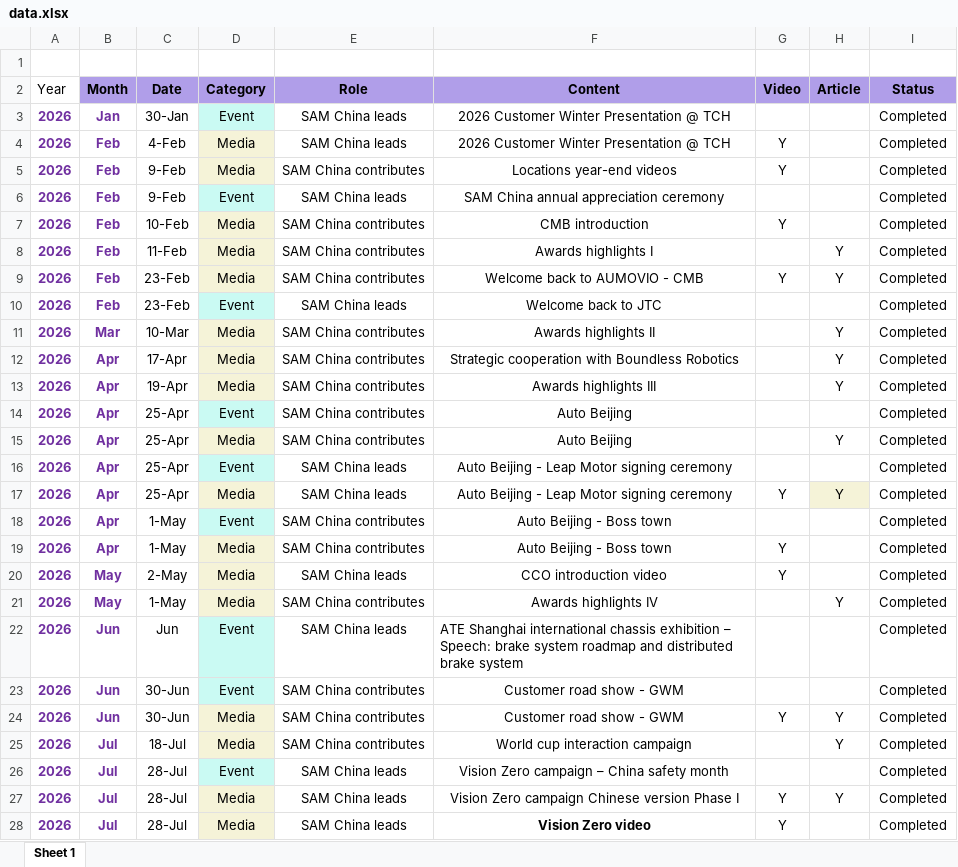
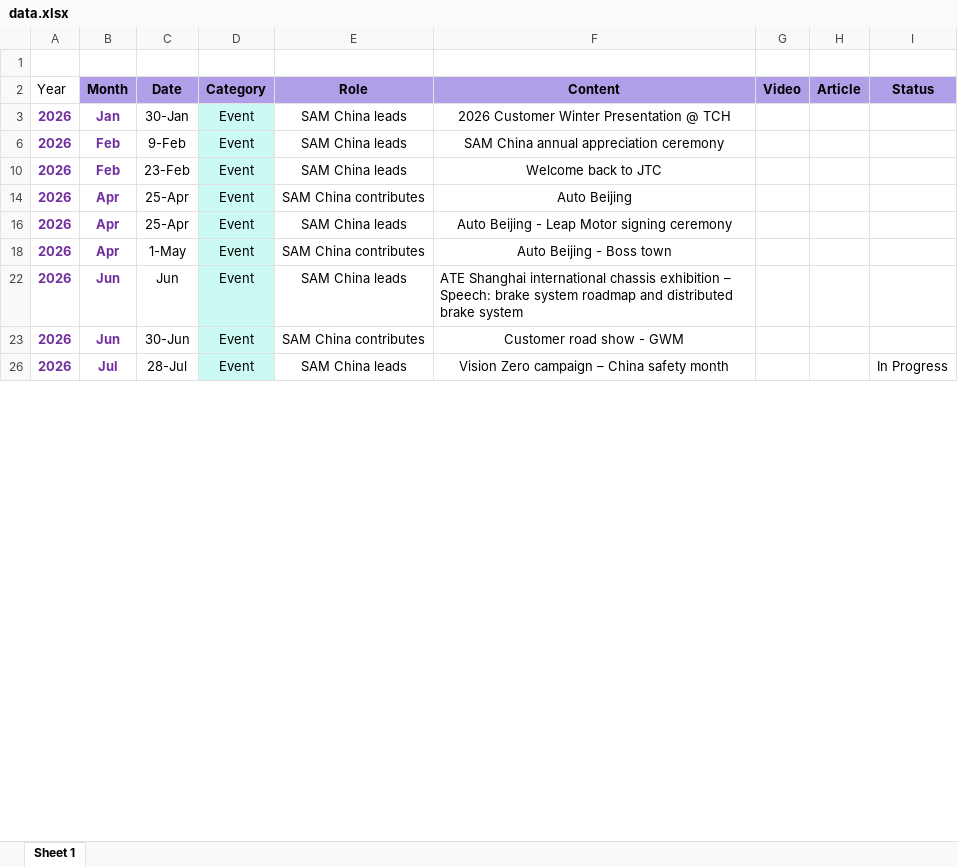
Before and after one commit to Z0228987/SAM-China-Activities, an Excel workbook: data.xlsx, sheet Sheet 1, drawn as a sheet; only a part is shown; values as stored, in another font and other column widths than the file's, no borders; table styles not drawn; the diff covers the shown part only; the diff names each change by its address in the sheet, - before the commit and + after, or states it on an @@ line.

Commit message:
Add files via upload

```diff
--- a/data.xlsx (sheet Sheet 1)
+++ b/data.xlsx (sheet Sheet 1)
-I3 (Status): Completed
+I3 (Status): (empty)
-row 4: 2026 | Feb | 4-Feb | Media | SAM China leads | 2026 Customer Winter Presentation @ TCH | Y |  | Completed
-row 5: 2026 | Feb | 9-Feb | Media | SAM China contributes | Locations year-end videos | Y |  | Completed
-I6 (Status): Completed
+I6 (Status): (empty)
-row 7: 2026 | Feb | 10-Feb | Media | SAM China contributes | CMB introduction | Y |  | Completed
-row 8: 2026 | Feb | 11-Feb | Media | SAM China contributes | Awards highlights I |  | Y | Completed
-row 9: 2026 | Feb | 23-Feb | Media | SAM China contributes | Welcome back to AUMOVIO - CMB | Y | Y | Completed
-I10 (Status): Completed
+I10 (Status): (empty)
-row 11: 2026 | Mar | 10-Mar | Media | SAM China contributes | Awards highlights II |  | Y | Completed
-row 12: 2026 | Apr | 17-Apr | Media | SAM China contributes | Strategic cooperation with Boundless Robotics |  | Y | Completed
-row 13: 2026 | Apr | 19-Apr | Media | SAM China contributes | Awards highlights III |  | Y | Completed
-I14 (Status): Completed
+I14 (Status): (empty)
-row 15: 2026 | Apr | 25-Apr | Media | SAM China contributes | Auto Beijing |  | Y | Completed
-I16 (Status): Completed
+I16 (Status): (empty)
-row 17: 2026 | Apr | 25-Apr | Media | SAM China leads | Auto Beijing - Leap Motor signing ceremony | Y | Y | Completed
-I18 (Status): Completed
+I18 (Status): (empty)
-row 19: 2026 | Apr | 1-May | Media | SAM China contributes | Auto Beijing - Boss town | Y |  | Completed
-row 20: 2026 | May | 2-May | Media | SAM China leads | CCO introduction video | Y |  | Completed
-row 21: 2026 | May | 1-May | Media | SAM China contributes | Awards highlights IV |  | Y | Completed
-I22:I23 (Status): Completed
+I22:I23 (Status): (empty)
-row 24: 2026 | Jun | 30-Jun | Media | SAM China contributes | Customer road show - GWM | Y | Y | Completed
-row 25: 2026 | Jul | 18-Jul | Media | SAM China contributes | World cup interaction campaign |  | Y | Completed
-I26 (Status): Completed
+I26 (Status): In Progress
-row 27: 2026 | Jul | 28-Jul | Media | SAM China leads | Vision Zero campaign Chinese version Phase I | Y | Y | Completed
-row 28: 2026 | Jul | 28-Jul | Media | SAM China leads | Vision Zero video | Y |  | Completed
```
Also changed, not shown: 21 removed rows and 16 edited cells elsewhere in this sheet.
